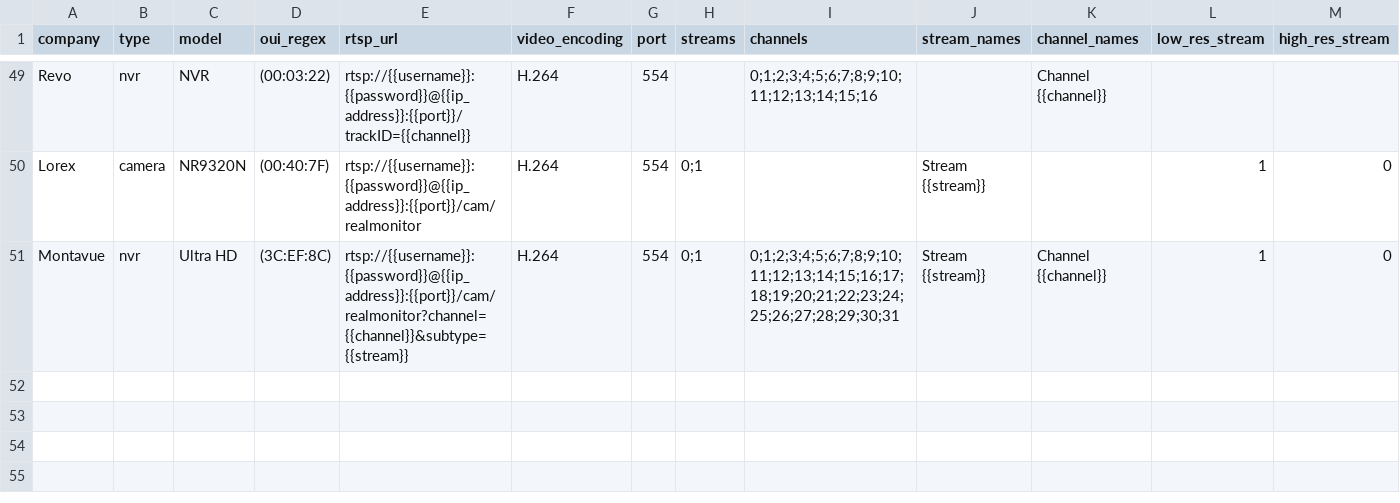
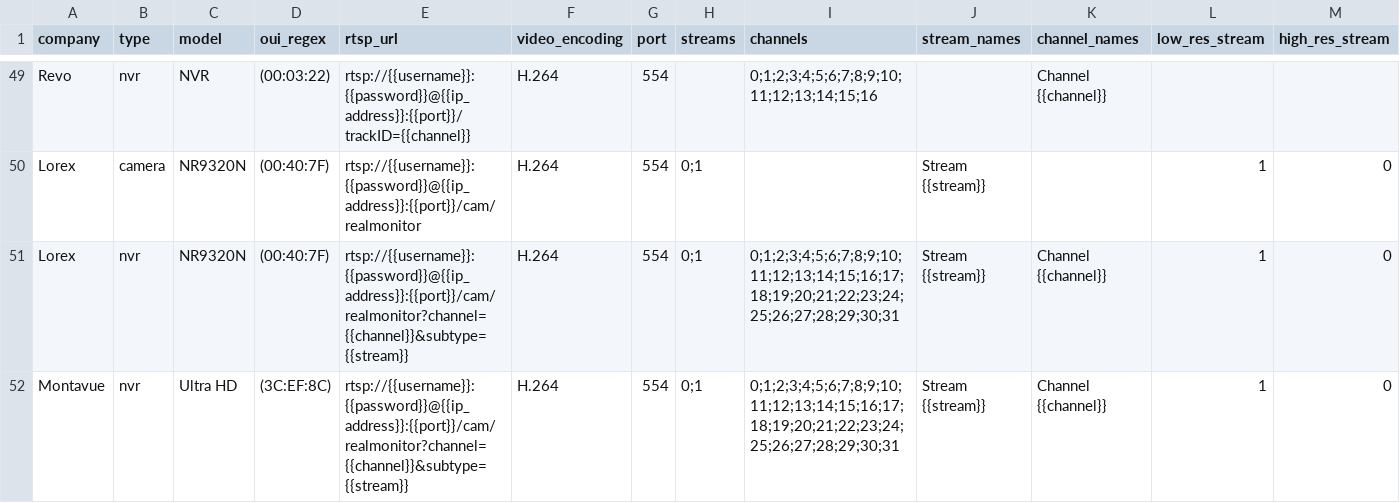
Before and after one commit to CamioCam/rtsp, a CSV file: cameras/paths.csv, drawn as a sheet; only a part is shown, gaps mark what is left out; rows hold the shown columns only; the diff names each change by its address in the sheet, - before the commit and + after, or states it on an @@ line.

Commit message:
Added back Lorex NVR entry

```diff
--- a/cameras/paths.csv
+++ b/cameras/paths.csv
+row 51: Lorex | nvr | NR9320N | (00:40:7F) | rtsp://{{username}}:{{password}}@{{ip_address}}:{{port}}/cam/realmonitor?channel={{channel}}&subtype={{stream}} | H.264 | 554 | 0;1 | 0;1;2;3;4;5;6;7;8;9;10;11;12;13;14;15;16;17;18;19;20;21;22;23;24;25;26;27;28;29;30;31 | Stream {{stream}} | Channel {{channel}} | 1 | 0
```
